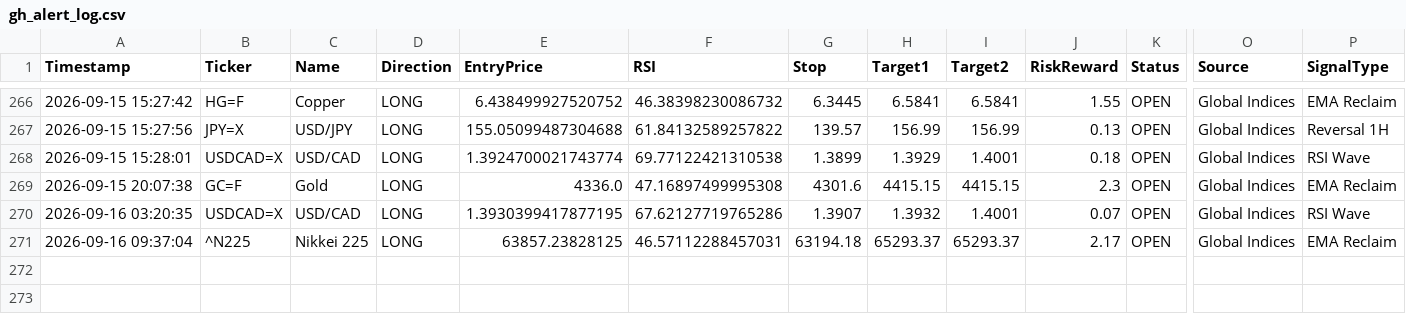
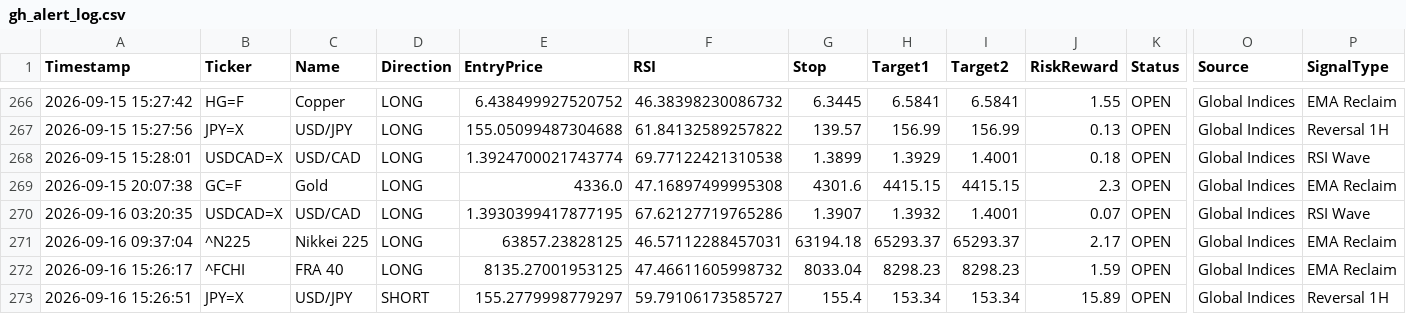
Before and after one commit to pkgfinance2022/MarketPulse, a CSV file: database/gh_alert_log.csv, drawn as a sheet; only a part is shown, gaps mark what is left out; rows hold the shown columns only; the diff names each change by its address in the sheet, - before the commit and + after, or states it on an @@ line.

```diff
--- a/database/gh_alert_log.csv
+++ b/database/gh_alert_log.csv
+row 272: 2026-09-16 15:26:17 | ^FCHI | FRA 40 | LONG | 8135.27001953125 | 47.46611605998732 | 8033.04 | 8298.23 | 8298.23 | 1.59 | OPEN | Global Indices | EMA Reclaim
+row 273: 2026-09-16 15:26:51 | JPY=X | USD/JPY | SHORT | 155.2779998779297 | 59.79106173585727 | 155.4 | 153.34 | 153.34 | 15.89 | OPEN | Global Indices | Reversal 1H
```
Also changed, not shown: 1 other file.
